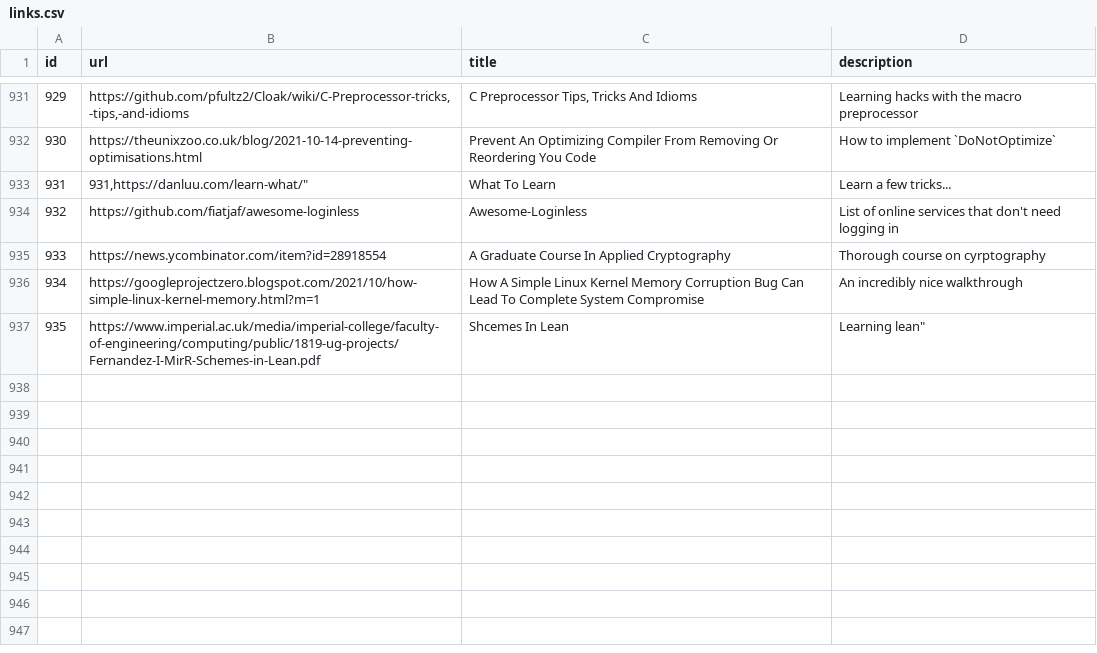
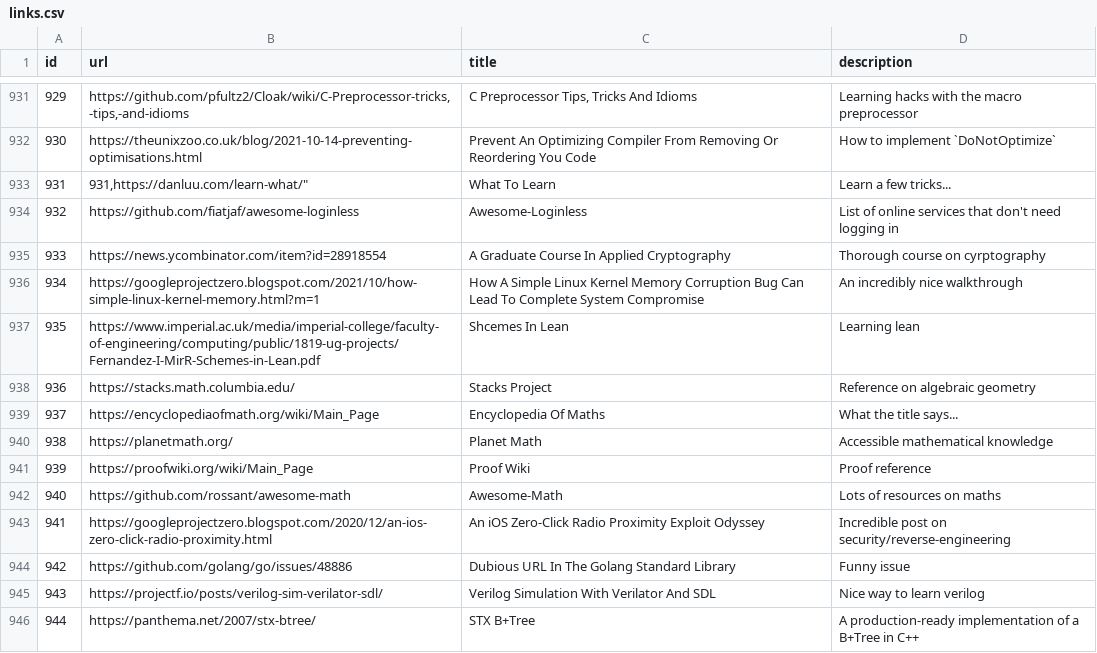
Before and after one commit to AlexandruIca/Stuff, a CSV file: data/links.csv, drawn as a sheet; only a part is shown, gaps mark what is left out.

Commit message:
New links

```diff
--- a/data/links.csv
+++ b/data/links.csv
@@ -936,2 +936,11 @@ id,url,title,description
 934,"https://googleprojectzero.blogspot.com/2021/10/how-simple-linux-kernel-memory.html?m=1","How A Simple Linux Kernel Memory Corruption Bug Can Lead To Complete System Compromise","An incredibly nice walkthrough"
-935,"https://www.imperial.ac.uk/media/imperial-college/faculty-of-engineering/computing/public/1819-ug-projects/Fernandez-I-MirR-Schemes-in-Lean.pdf","Shcemes In Lean","Learning lean""
+935,"https://www.imperial.ac.uk/media/imperial-college/faculty-of-engineering/computing/public/1819-ug-projects/Fernandez-I-MirR-Schemes-in-Lean.pdf","Shcemes In Lean","Learning lean"
+936,"https://stacks.math.columbia.edu/","Stacks Project","Reference on algebraic geometry"
+937,"https://encyclopediaofmath.org/wiki/Main_Page","Encyclopedia Of Maths","What the title says..."
+938,"https://planetmath.org/","Planet Math","Accessible mathematical knowledge"
+939,"https://proofwiki.org/wiki/Main_Page","Proof Wiki","Proof reference"
+940,"https://github.com/rossant/awesome-math","Awesome-Math","Lots of resources on maths"
+941,"https://googleprojectzero.blogspot.com/2020/12/an-ios-zero-click-radio-proximity.html","An iOS Zero-Click Radio Proximity Exploit Odyssey","Incredible post on security/reverse-engineering"
+942,"https://github.com/golang/go/issues/48886","Dubious URL In The Golang Standard Library","Funny issue"
+943,"https://projectf.io/posts/verilog-sim-verilator-sdl/","Verilog Simulation With Verilator And SDL","Nice way to learn verilog"
+944,"https://panthema.net/2007/stx-btree/","STX B+Tree","A production-ready implementation of a B+Tree in C++"
```
Also changed, not shown: data/links_tags.csv, 2 other files.
